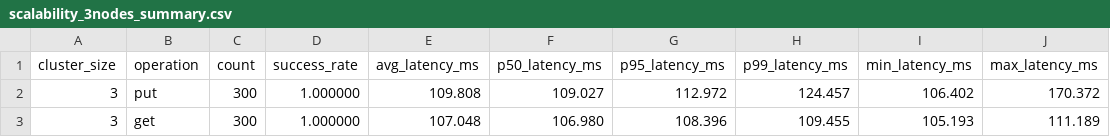
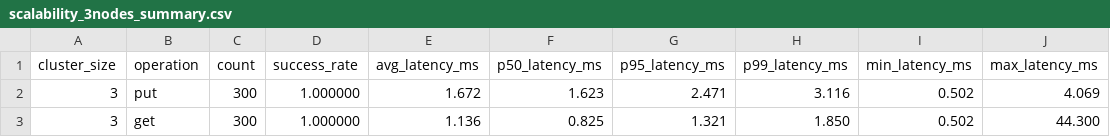
Before and after one commit to enricobarbatano/Progetto-Sistemi-Distribuiti-e-Cloud-Computing, a CSV file: reports/processed/scalability_3nodes_summary.csv, drawn as a sheet.

```diff
--- a/reports/processed/scalability_3nodes_summary.csv
+++ b/reports/processed/scalability_3nodes_summary.csv
@@ -1,3 +1,3 @@
 cluster_size,operation,count,success_rate,avg_latency_ms,p50_latency_ms,p95_latency_ms,p99_latency_ms,min_latency_ms,max_latency_ms
-3,put,300,1.000000,109.808,109.027,112.972,124.457,106.402,170.372
-3,get,300,1.000000,107.048,106.980,108.396,109.455,105.193,111.189
+3,put,300,1.000000,1.672,1.623,2.471,3.116,0.502,4.069
+3,get,300,1.000000,1.136,0.825,1.321,1.850,0.502,44.300
```
Also changed, not shown: reports/raw/scalability_3nodes.csv, 38 other files.
